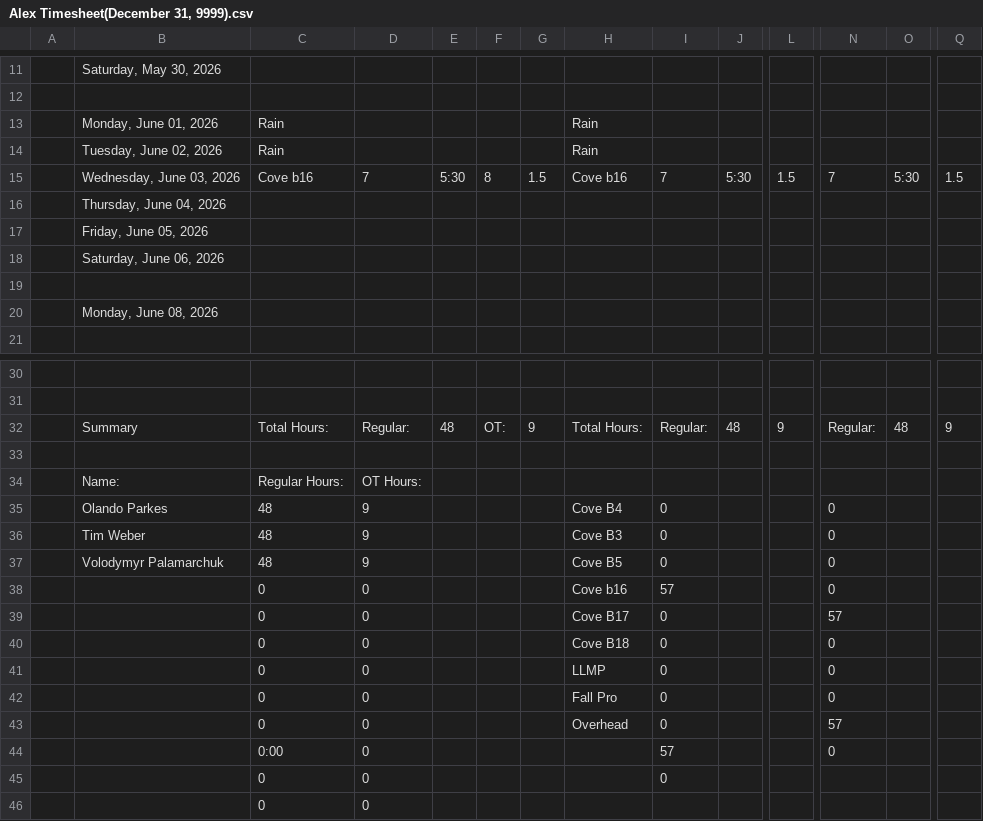
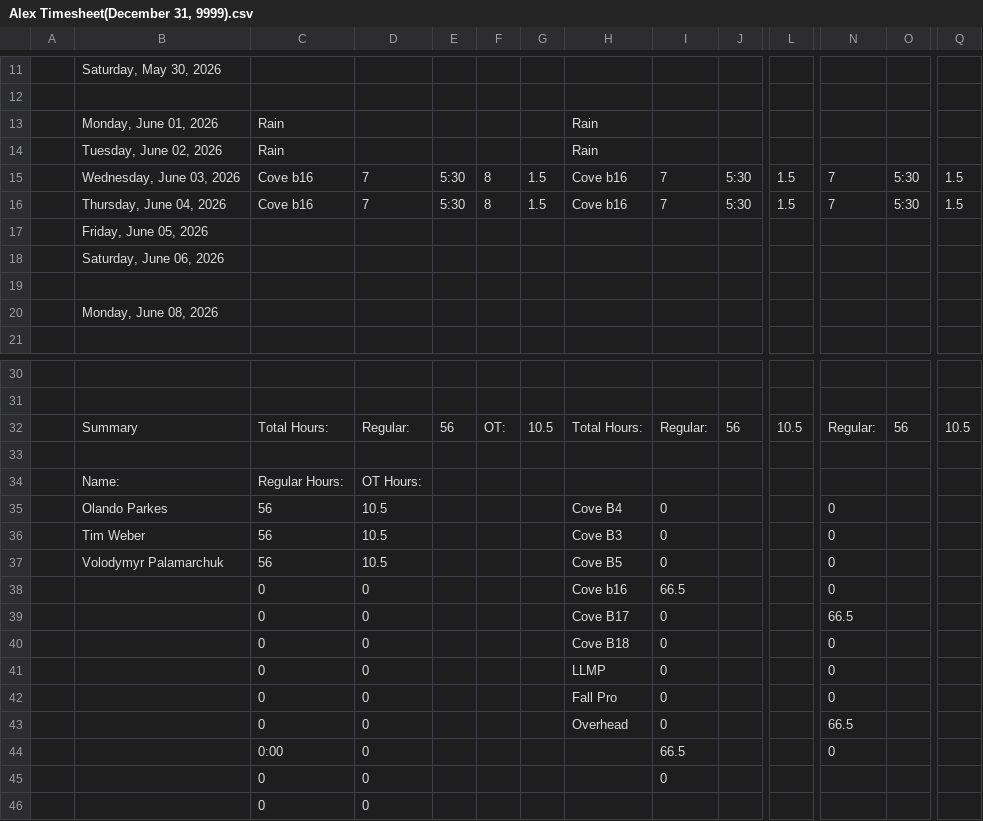
Before and after one commit to lyndon-weber-LLC/headcount-dashboard, a CSV file: data/live/Alex Timesheet(December 31, 9999).csv, drawn as a sheet; only a part is shown, gaps mark what is left out; removed rows and columns are numbered as before the commit, all else as after; rows hold the shown columns only; the diff names each change by its address in the sheet, - before the commit and + after, or states it on an @@ line.

```diff
--- a/data/live/Alex Timesheet(December 31, 9999).csv
+++ b/data/live/Alex Timesheet(December 31, 9999).csv
-row 16:  | Thursday, June 04, 2026
+row 16:  | Thursday, June 04, 2026 | Cove b16 | 7 | 5:30 | 8 | 1.5 | Cove b16 | 7 | 5:30 | 1.5 | 7 | 5:30 | 1.5
-E32: 48
+E32: 56
-G32: 9
+G32: 10.5
-J32: 48
+J32: 56
-L32: 9
+L32: 10.5
-O32: 48
+O32: 56
-Q32: 9
+Q32: 10.5
-C35:C37: 48
+C35:C37: 56
-D35:D37: 9
+D35:D37: 10.5
-I38: 57
+I38: 66.5
-N39: 57
+N39: 66.5
-N43: 57
+N43: 66.5
-I44: 57
+I44: 66.5
```
Also changed, not shown: data/live/Alex Weber - Subs Timesheet(December 31, 9999).csv, data/live/Chad Hjemeland Timesheet(December 31, 9999).csv, 8 other files.
